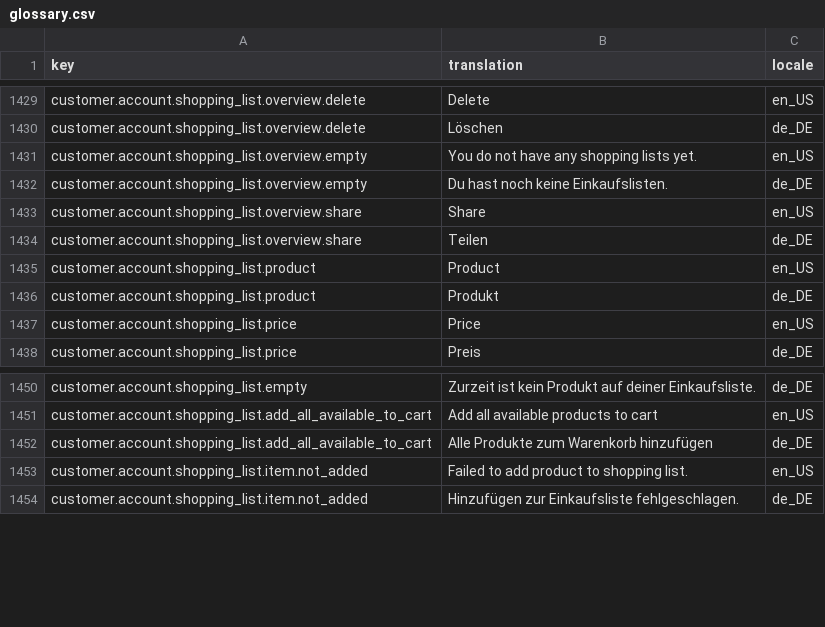
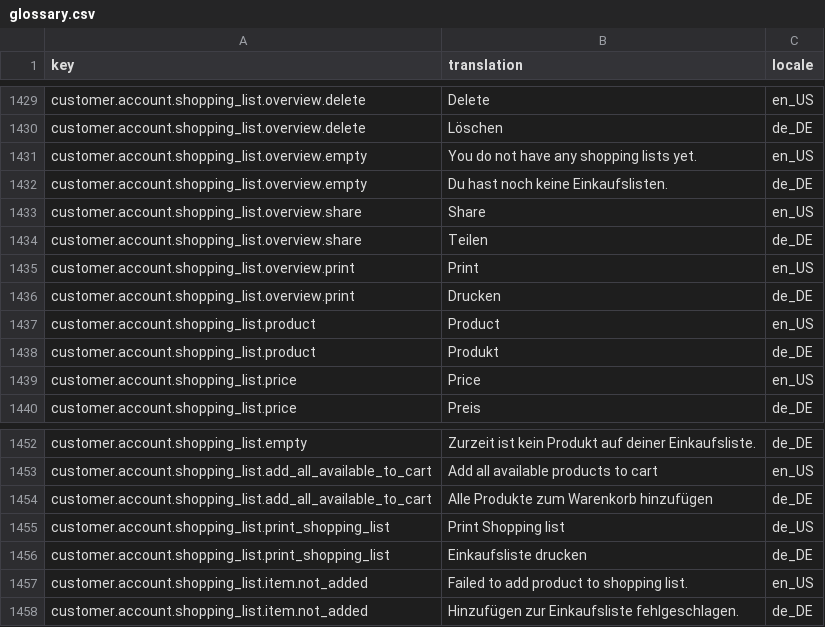
Before and after one commit to spryker-shop/b2b-demo-shop, a CSV file: data/import/glossary.csv, drawn as a sheet; only a part is shown, gaps mark what is left out.

Commit message:
PS-28 generate-proposal-print-catalog

```diff
--- a/data/import/glossary.csv
+++ b/data/import/glossary.csv
@@ -1434,2 +1434,4 @@ customer.account.shopping_list.overview.share,Share,en_US
 customer.account.shopping_list.overview.share,Teilen,de_DE
+customer.account.shopping_list.overview.print,Print,en_US
+customer.account.shopping_list.overview.print,Drucken,de_DE
 customer.account.shopping_list.product,Product,en_US
@@ -1452,2 +1454,4 @@ customer.account.shopping_list.add_all_available_to_cart,Add all available produ
 customer.account.shopping_list.add_all_available_to_cart,Alle Produkte zum Warenkorb hinzufügen,de_DE
+customer.account.shopping_list.print_shopping_list,Print Shopping list,de_US
+customer.account.shopping_list.print_shopping_list,Einkaufsliste drucken,de_DE
 customer.account.shopping_list.item.not_added,Failed to add product to shopping list.,en_US
```
